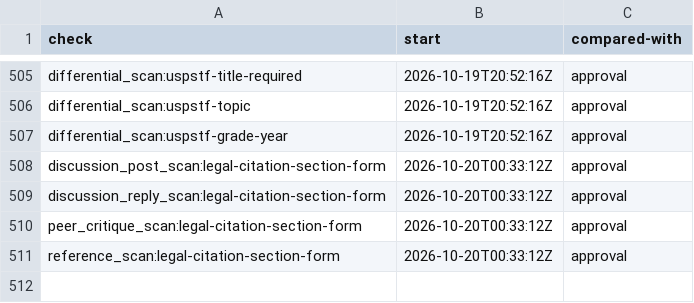
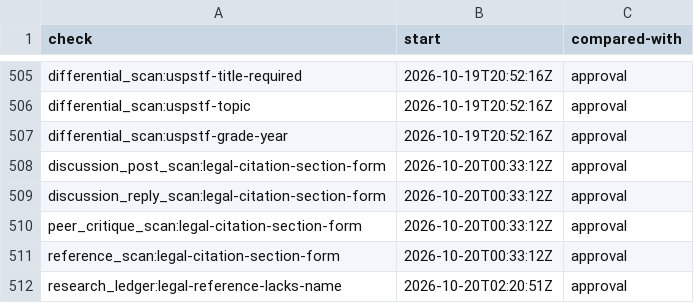
Before and after one commit to mshamblin5150-code/clinical-skills, a TSV file: reference/completion-check-starts.tsv, drawn as a sheet; only a part is shown, gaps mark what is left out.

Commit message:
Fix legal reference joins in research ledger (#1583)

```diff
--- a/reference/completion-check-starts.tsv
+++ b/reference/completion-check-starts.tsv
@@ -511 +511,2 @@ peer_critique_scan:legal-citation-section-form	2026-10-20T00:33:12Z	approval
 reference_scan:legal-citation-section-form	2026-10-20T00:33:12Z	approval
+research_ledger:legal-reference-lacks-name	2026-10-20T02:20:51Z	approval
```
Also changed, not shown: 3 other files.
